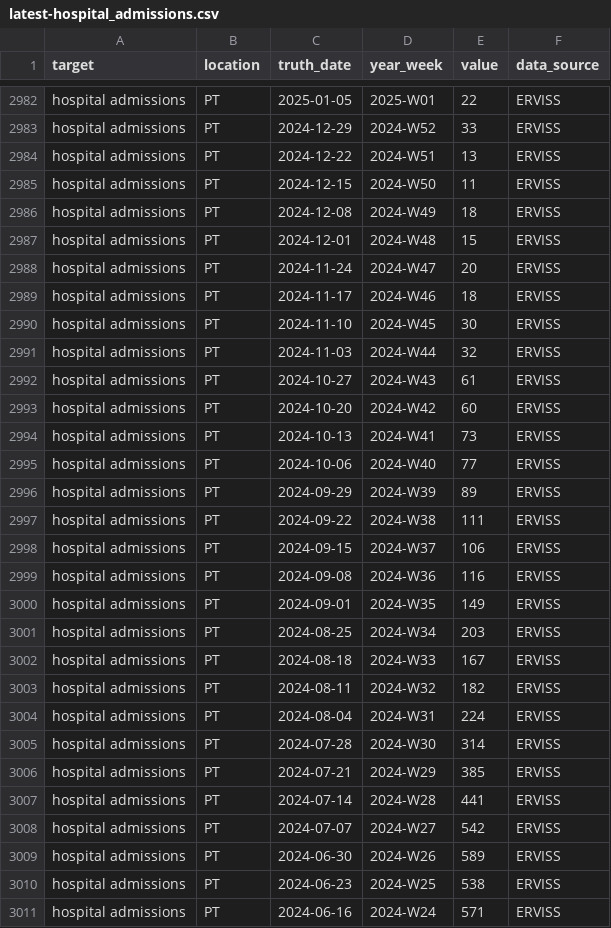
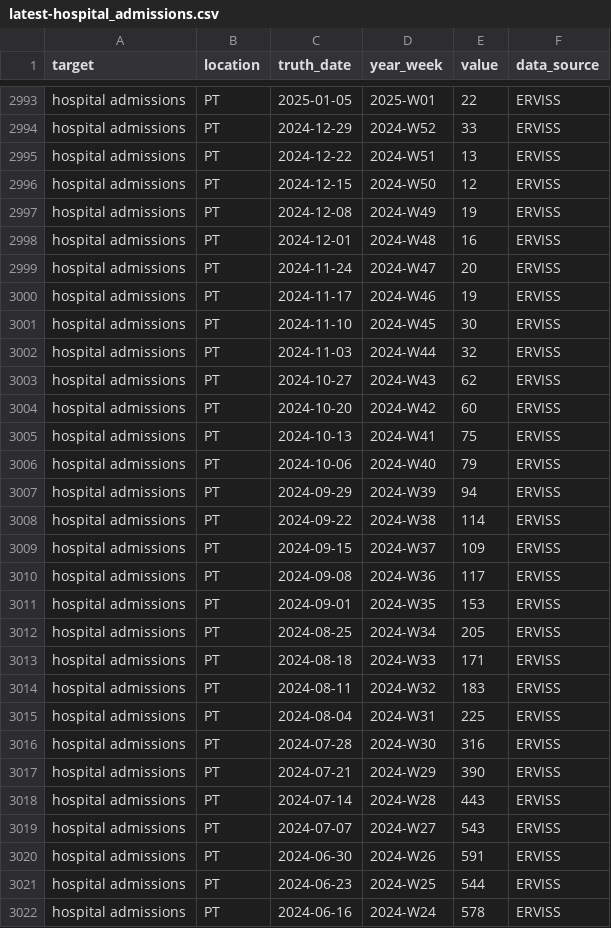
Before and after one commit to vinkenoogm/RespiCast-Covid19, a CSV file: target-data/latest-hospital_admissions.csv, drawn as a sheet; only a part is shown, gaps mark what is left out; the diff covers the shown part only.

```diff
--- a/target-data/latest-hospital_admissions.csv
+++ b/target-data/latest-hospital_admissions.csv
@@ -2984,28 +2995,28 @@ hospital admissions,PT,2024-12-29,2024-W52,33,ERVISS
 hospital admissions,PT,2024-12-22,2024-W51,13,ERVISS
-hospital admissions,PT,2024-12-15,2024-W50,11,ERVISS
-hospital admissions,PT,2024-12-08,2024-W49,18,ERVISS
-hospital admissions,PT,2024-12-01,2024-W48,15,ERVISS
+hospital admissions,PT,2024-12-15,2024-W50,12,ERVISS
+hospital admissions,PT,2024-12-08,2024-W49,19,ERVISS
+hospital admissions,PT,2024-12-01,2024-W48,16,ERVISS
 hospital admissions,PT,2024-11-24,2024-W47,20,ERVISS
-hospital admissions,PT,2024-11-17,2024-W46,18,ERVISS
+hospital admissions,PT,2024-11-17,2024-W46,19,ERVISS
 hospital admissions,PT,2024-11-10,2024-W45,30,ERVISS
 hospital admissions,PT,2024-11-03,2024-W44,32,ERVISS
-hospital admissions,PT,2024-10-27,2024-W43,61,ERVISS
+hospital admissions,PT,2024-10-27,2024-W43,62,ERVISS
 hospital admissions,PT,2024-10-20,2024-W42,60,ERVISS
-hospital admissions,PT,2024-10-13,2024-W41,73,ERVISS
-hospital admissions,PT,2024-10-06,2024-W40,77,ERVISS
-hospital admissions,PT,2024-09-29,2024-W39,89,ERVISS
-hospital admissions,PT,2024-09-22,2024-W38,111,ERVISS
-hospital admissions,PT,2024-09-15,2024-W37,106,ERVISS
-hospital admissions,PT,2024-09-08,2024-W36,116,ERVISS
-hospital admissions,PT,2024-09-01,2024-W35,149,ERVISS
-hospital admissions,PT,2024-08-25,2024-W34,203,ERVISS
-hospital admissions,PT,2024-08-18,2024-W33,167,ERVISS
-hospital admissions,PT,2024-08-11,2024-W32,182,ERVISS
-hospital admissions,PT,2024-08-04,2024-W31,224,ERVISS
-hospital admissions,PT,2024-07-28,2024-W30,314,ERVISS
-hospital admissions,PT,2024-07-21,2024-W29,385,ERVISS
-hospital admissions,PT,2024-07-14,2024-W28,441,ERVISS
-hospital admissions,PT,2024-07-07,2024-W27,542,ERVISS
-hospital admissions,PT,2024-06-30,2024-W26,589,ERVISS
-hospital admissions,PT,2024-06-23,2024-W25,538,ERVISS
-hospital admissions,PT,2024-06-16,2024-W24,571,ERVISS
+hospital admissions,PT,2024-10-13,2024-W41,75,ERVISS
+hospital admissions,PT,2024-10-06,2024-W40,79,ERVISS
+hospital admissions,PT,2024-09-29,2024-W39,94,ERVISS
+hospital admissions,PT,2024-09-22,2024-W38,114,ERVISS
+hospital admissions,PT,2024-09-15,2024-W37,109,ERVISS
+hospital admissions,PT,2024-09-08,2024-W36,117,ERVISS
+hospital admissions,PT,2024-09-01,2024-W35,153,ERVISS
+hospital admissions,PT,2024-08-25,2024-W34,205,ERVISS
+hospital admissions,PT,2024-08-18,2024-W33,171,ERVISS
+hospital admissions,PT,2024-08-11,2024-W32,183,ERVISS
+hospital admissions,PT,2024-08-04,2024-W31,225,ERVISS
+hospital admissions,PT,2024-07-28,2024-W30,316,ERVISS
+hospital admissions,PT,2024-07-21,2024-W29,390,ERVISS
+hospital admissions,PT,2024-07-14,2024-W28,443,ERVISS
+hospital admissions,PT,2024-07-07,2024-W27,543,ERVISS
+hospital admissions,PT,2024-06-30,2024-W26,591,ERVISS
+hospital admissions,PT,2024-06-23,2024-W25,544,ERVISS
+hospital admissions,PT,2024-06-16,2024-W24,578,ERVISS
```
Also changed, not shown: 11 added rows and 74 edited cells elsewhere in this file.
